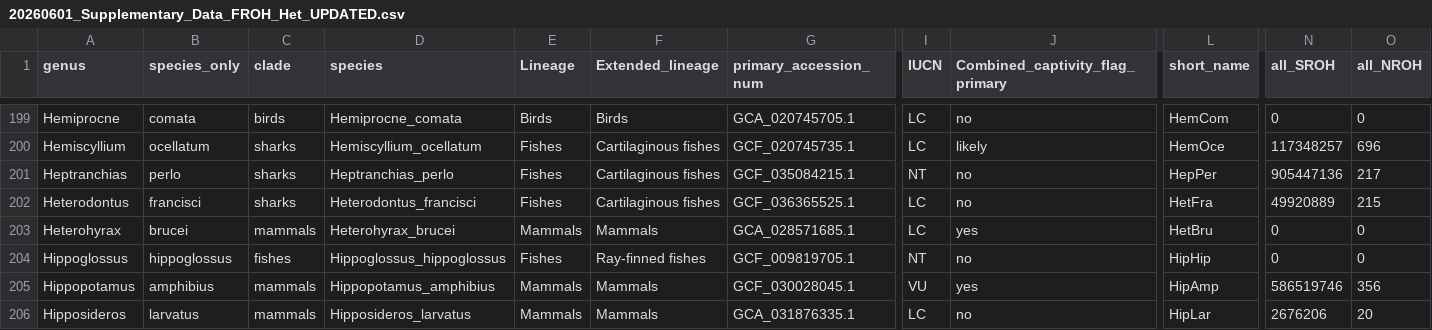
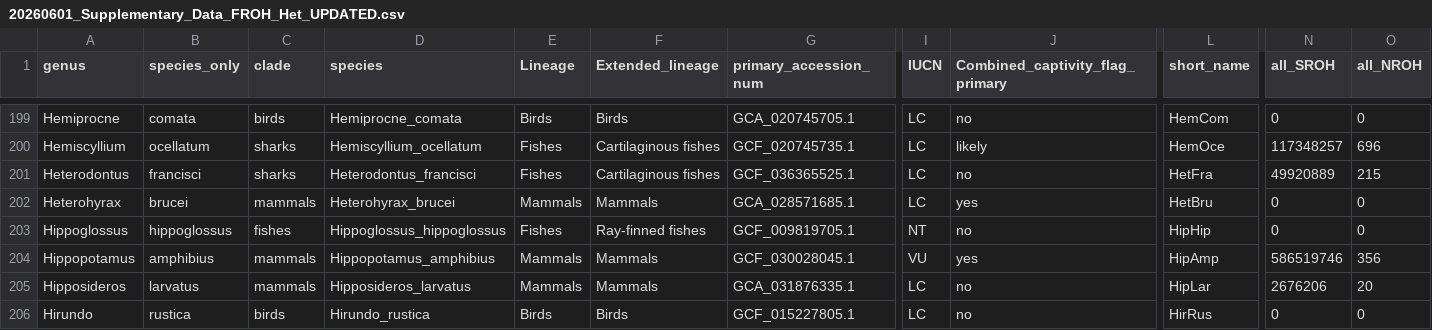
Before and after one commit to alwaysamanda/VGP_Phase1_Heterozygosity_FROH_analysis, a CSV file: Supplementary_Tables/20260601_Supplementary_Data_FROH_Het_UPDATED.csv, drawn as a sheet; only a part is shown, gaps mark what is left out; the shorter side is filled out with more unchanged rows; rows hold the shown columns only; the diff names each change by its address in the sheet, - before the commit and + after, or states it on an @@ line.

Commit message:
Remade figures with data, removing problematic sp.

```diff
--- a/Supplementary_Tables/20260601_Supplementary_Data_FROH_Het_UPDATED.csv
+++ b/Supplementary_Tables/20260601_Supplementary_Data_FROH_Het_UPDATED.csv
-row 201: Heptranchias | perlo | sharks | Heptranchias_perlo | Fishes | Cartilaginous fishes | GCF_035084215.1 | NT | no | HepPer | 905447136 | 217
```
Also changed, not shown: Supplementary_Tables/20260601_Species_removed_from_data.csv, 26 other files.
